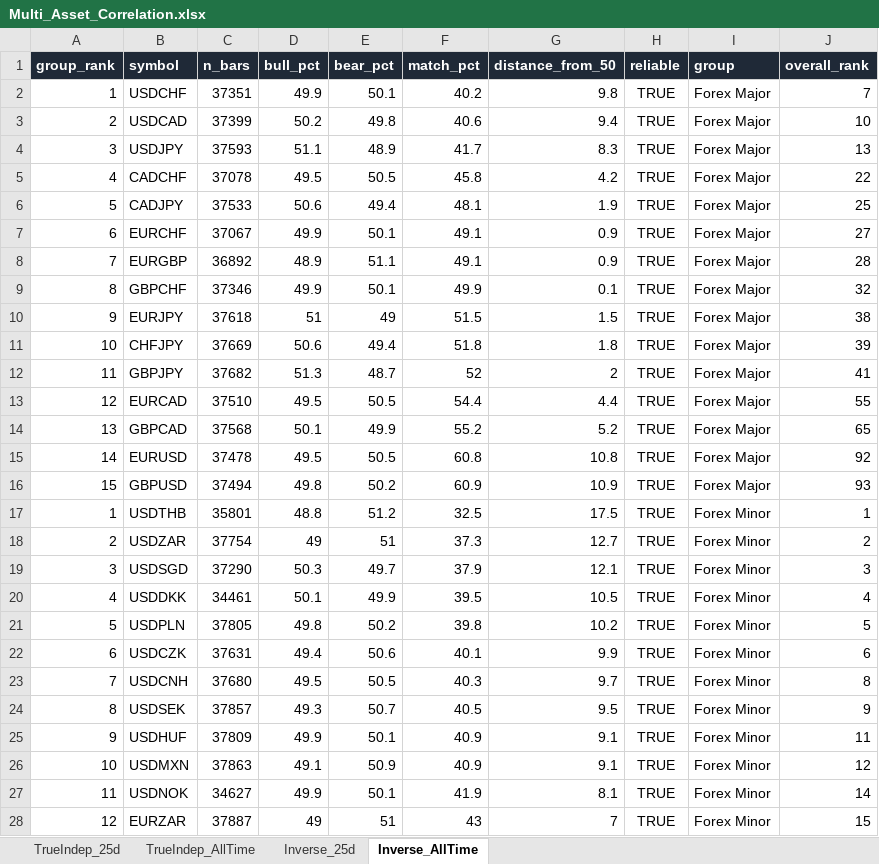
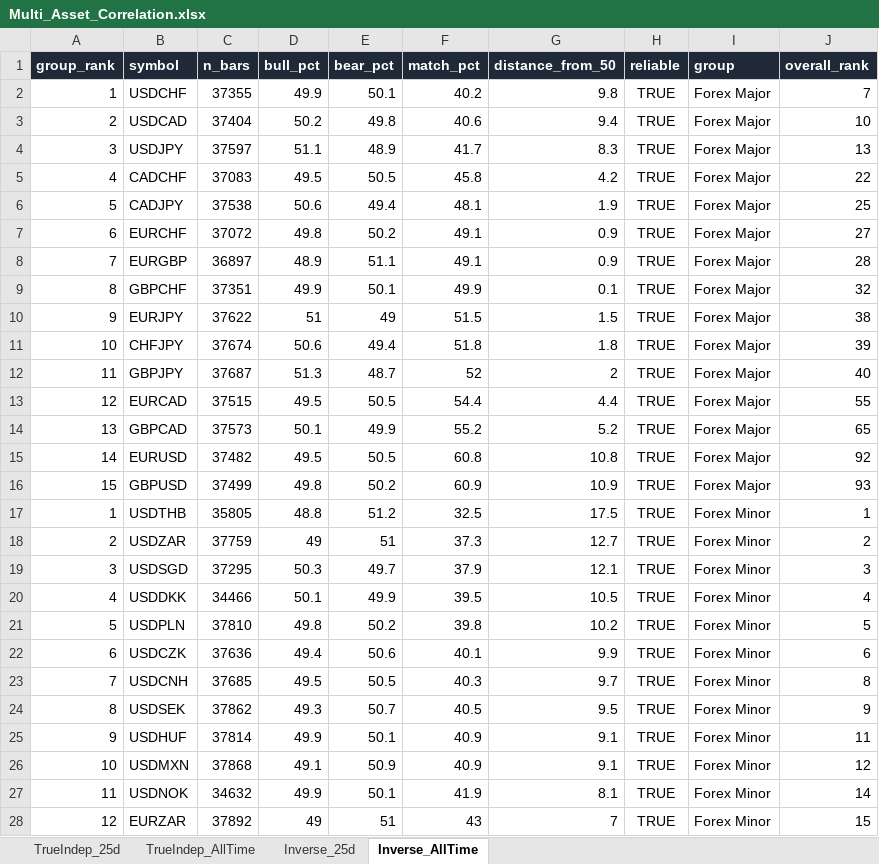
Before and after one commit to Jamesssurfer/Multi_Assets_Correlation, an Excel workbook: output/Multi_Asset_Correlation.xlsx, sheet Inverse_AllTime, drawn as a sheet; only a part is shown; values as stored, in another font and other column widths than the file's, no borders; the diff covers the shown part only; the diff names each change by its address in the sheet, - before the commit and + after, or states it on an @@ line.

```diff
--- a/output/Multi_Asset_Correlation.xlsx (sheet Inverse_AllTime)
+++ b/output/Multi_Asset_Correlation.xlsx (sheet Inverse_AllTime)
-C2 (n_bars): 37351
+C2 (n_bars): 37355
-C3 (n_bars): 37399
+C3 (n_bars): 37404
-C4 (n_bars): 37593
+C4 (n_bars): 37597
-C5 (n_bars): 37078
+C5 (n_bars): 37083
-C6 (n_bars): 37533
+C6 (n_bars): 37538
-C7 (n_bars): 37067
+C7 (n_bars): 37072
-D7 (bull_pct): 49.9
+D7 (bull_pct): 49.8
-E7 (bear_pct): 50.1
+E7 (bear_pct): 50.2
-C8 (n_bars): 36892
+C8 (n_bars): 36897
-C9 (n_bars): 37346
+C9 (n_bars): 37351
-C10 (n_bars): 37618
+C10 (n_bars): 37622
-C11 (n_bars): 37669
+C11 (n_bars): 37674
-C12 (n_bars): 37682
+C12 (n_bars): 37687
-J12 (overall_rank): 41
+J12 (overall_rank): 40
-C13 (n_bars): 37510
+C13 (n_bars): 37515
-C14 (n_bars): 37568
+C14 (n_bars): 37573
-C15 (n_bars): 37478
+C15 (n_bars): 37482
-C16 (n_bars): 37494
+C16 (n_bars): 37499
-C17 (n_bars): 35801
+C17 (n_bars): 35805
-C18 (n_bars): 37754
+C18 (n_bars): 37759
-C19 (n_bars): 37290
+C19 (n_bars): 37295
-C20 (n_bars): 34461
+C20 (n_bars): 34466
-C21 (n_bars): 37805
+C21 (n_bars): 37810
-C22 (n_bars): 37631
+C22 (n_bars): 37636
-C23 (n_bars): 37680
+C23 (n_bars): 37685
-C24 (n_bars): 37857
+C24 (n_bars): 37862
-C25 (n_bars): 37809
+C25 (n_bars): 37814
-C26 (n_bars): 37863
+C26 (n_bars): 37868
-C27 (n_bars): 34627
+C27 (n_bars): 34632
-C28 (n_bars): 37887
+C28 (n_bars): 37892
```
Also changed, not shown: 2 added rows, 2 removed rows and 73 edited cells elsewhere in this sheet, sheet TrueIndep_25d, sheet Inverse_25d, sheet TrueIndep_AllTime.
